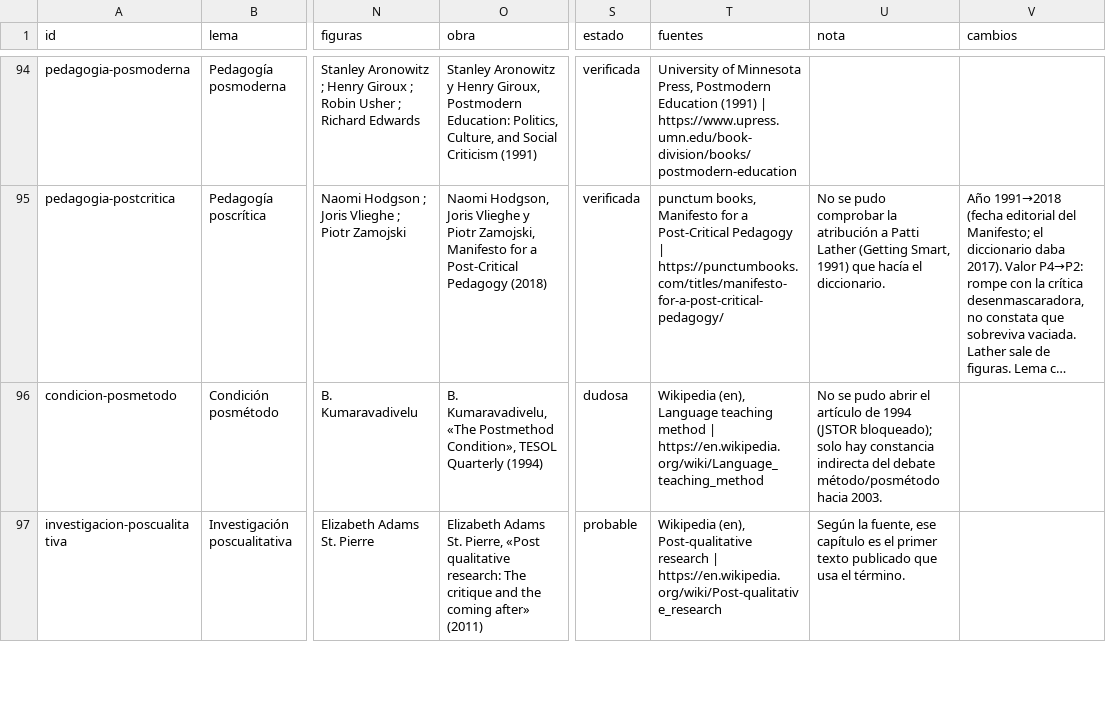
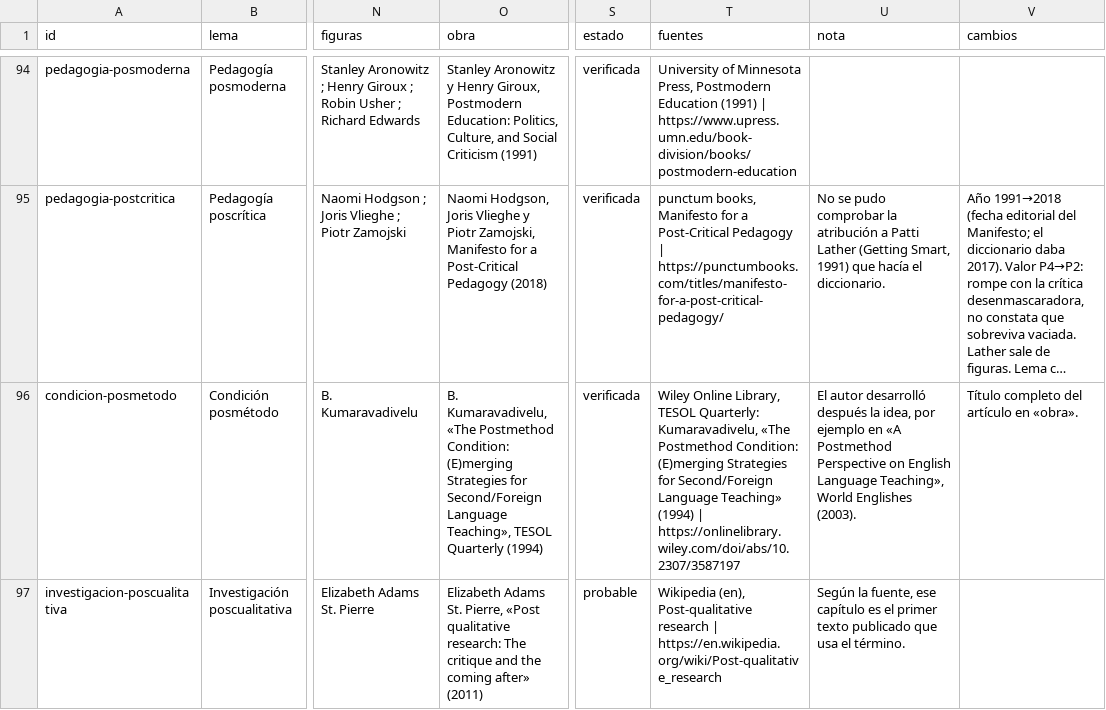
Before and after one commit to oasa10/PostLab, a CSV file: data/csv/terminos.csv, drawn as a sheet; only a part is shown, gaps mark what is left out; long unchanged cells end in …; the diff covers the shown part only; the diff names each change by its address in the sheet, - before the commit and + after, or states it on an @@ line.

```diff
--- a/data/csv/terminos.csv
+++ b/data/csv/terminos.csv
-O96 (obra): …«The Postmethod Condition», TESOL Quarterly…
+O96 (obra): …«The Postmethod Condition: (E)merging Strategies for Second/Foreign Language Teaching», TESOL Quarterly…
-S96 (estado): dudosa
+S96 (estado): verificada
-T96 (fuentes): Wikipedia (en), Language teaching method | https://en.wikipedia.org/wiki/Language_teaching_method
+T96 (fuentes): Wiley Online Library, TESOL Quarterly: Kumaravadivelu, «The Postmethod Condition: (E)merging Strategies for Second/Foreign Language Teaching» (1994) | https://onlinelibrary.wiley.com/doi/abs/10.2307/3587197
-U96 (nota): No se pudo abrir el artículo de 1994 (JSTOR bloqueado); solo hay constancia indirecta del debate método/posmétodo hacia 2003.
+U96 (nota): El autor desarrolló después la idea, por ejemplo en «A Postmethod Perspective on English Language Teaching», World Englishes (2003).
-V96 (cambios): (empty)
+V96 (cambios): Título completo del artículo en «obra».
```
Also changed, not shown: 87 edited cells elsewhere in this file, data/csv/hitos.csv, 3 other files.
